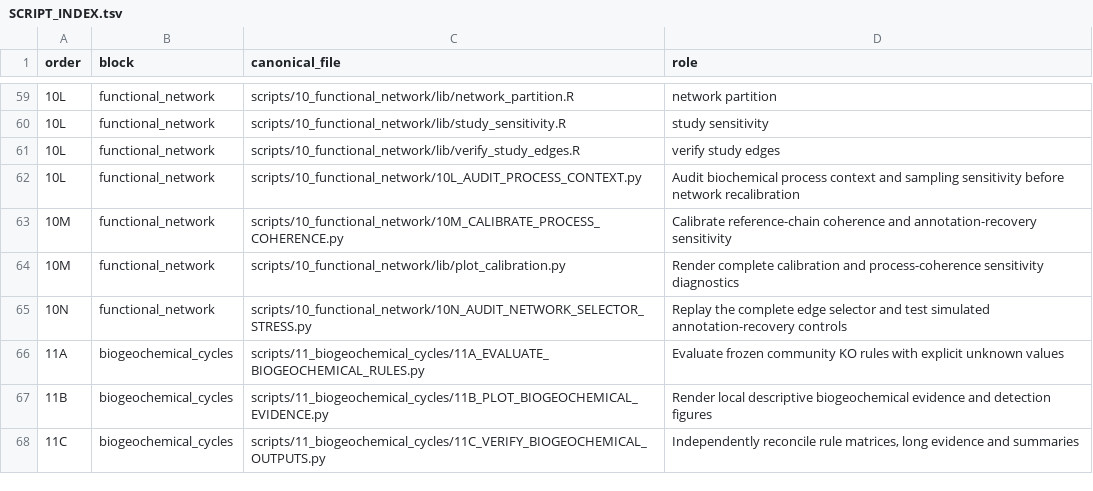
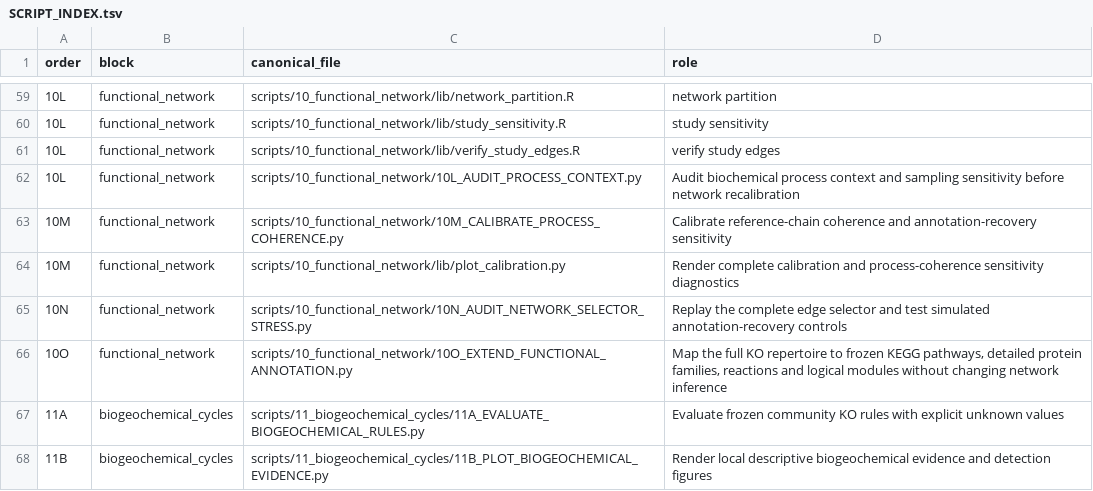
Before and after one commit to fjbalvino/mangrove-sediment-biogeography, a TSV file: docs/provenance/SCRIPT_INDEX.tsv, drawn as a sheet; only a part is shown, gaps mark what is left out; the shorter side is filled out with more unchanged rows.

Commit message:
Extend functional context to the full KO repertoire with frozen KEGG references

```diff
--- a/docs/provenance/SCRIPT_INDEX.tsv
+++ b/docs/provenance/SCRIPT_INDEX.tsv
@@ -65,2 +65,3 @@ order	block	canonical_file	role
 10N	functional_network	scripts/10_functional_network/10N_AUDIT_NETWORK_SELECTOR_STRESS.py	Replay the complete edge selector and test simulated annotation-recovery controls
+10O	functional_network	scripts/10_functional_network/10O_EXTEND_FUNCTIONAL_ANNOTATION.py	Map the full KO repertoire to frozen KEGG pathways, detailed protein families, reactions and logical modules without changing network inference
 11A	biogeochemical_cycles	scripts/11_biogeochemical_cycles/11A_EVALUATE_BIOGEOCHEMICAL_RULES.py	Evaluate frozen community KO rules with explicit unknown values
```
Also changed, not shown: 6 other files.
